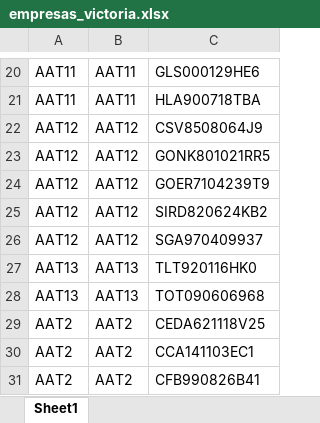
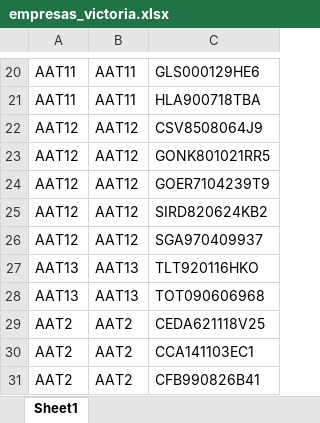
Before and after one commit to pacoguevara/tegik, an Excel workbook: assets/empresas_victoria.xlsx, sheet Sheet1, drawn as a sheet; only a part is shown, gaps mark what is left out; values as stored, in another font and other column widths than the file's, no borders; the diff names each change by its address in the sheet, - before the commit and + after, or states it on an @@ line.

```diff
--- a/assets/empresas_victoria.xlsx (sheet Sheet1)
+++ b/assets/empresas_victoria.xlsx (sheet Sheet1)
-C27: TLT920116HK0
+C27: TLT920116HKO
```
Also changed, not shown: 1 other file.
